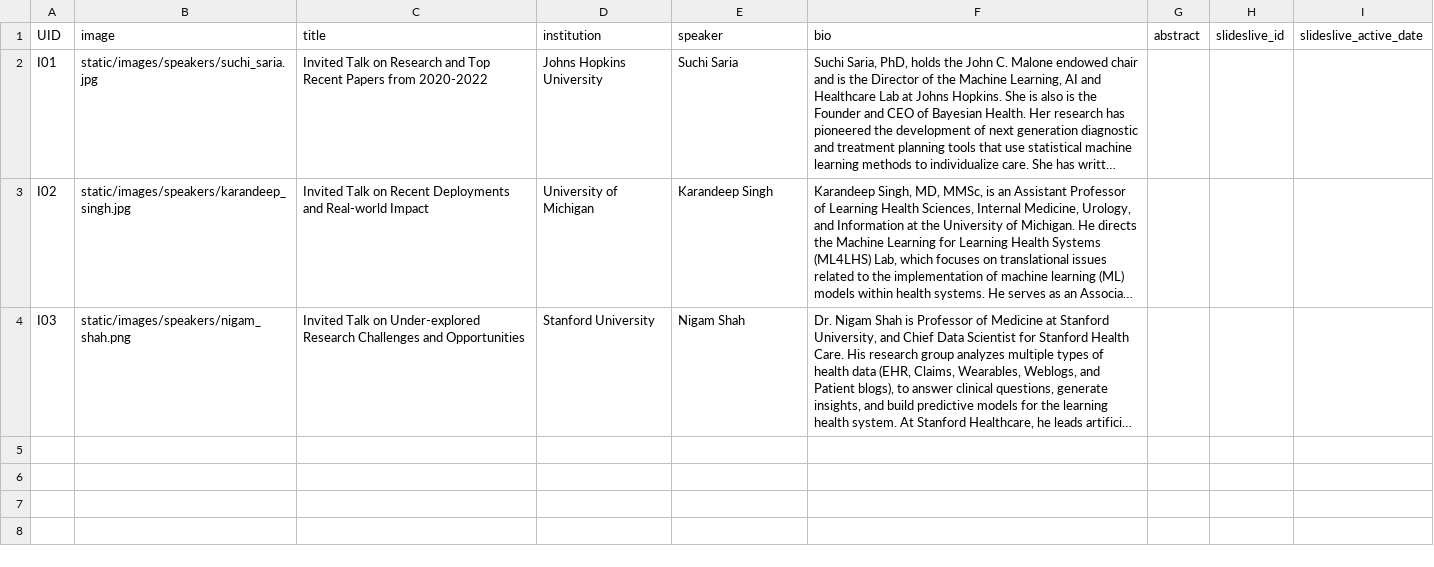
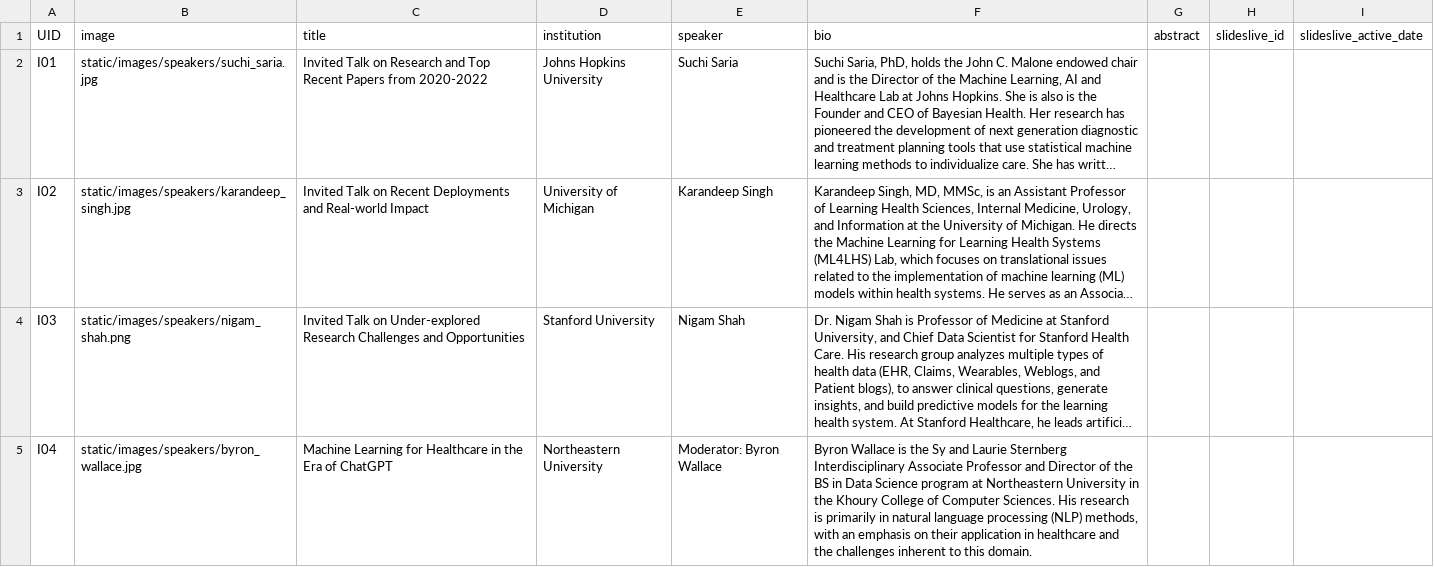
Before and after one commit to Mini-Conf/Mini-Conf, a CSV file: sitedata/invited.csv, drawn as a sheet; long unchanged cells end in …; the diff names each change by its address in the sheet, - before the commit and + after, or states it on an @@ line.

Commit message:
Adding LLM panel + Byron info, minor edits to hotel, and schedule changes

```diff
--- a/sitedata/invited.csv
+++ b/sitedata/invited.csv
+row 5: I04 | static/images/speakers/byron_wallace.jpg | Machine Learning for Healthcare in the Era of ChatGPT | Northeastern University | Moderator: Byron Wallace | Byron Wallace is the Sy and Laurie Sternberg Interdisciplinary Associate Professor and Director of the BS in Data Science program at Northeastern University in the Khoury College of Computer Sciences. His research is primarily in natural language processing (NLP) methods, with an emphasis on their application in healthcare and the challenges inherent to this domain.
```
Also changed, not shown: 4 other files.
